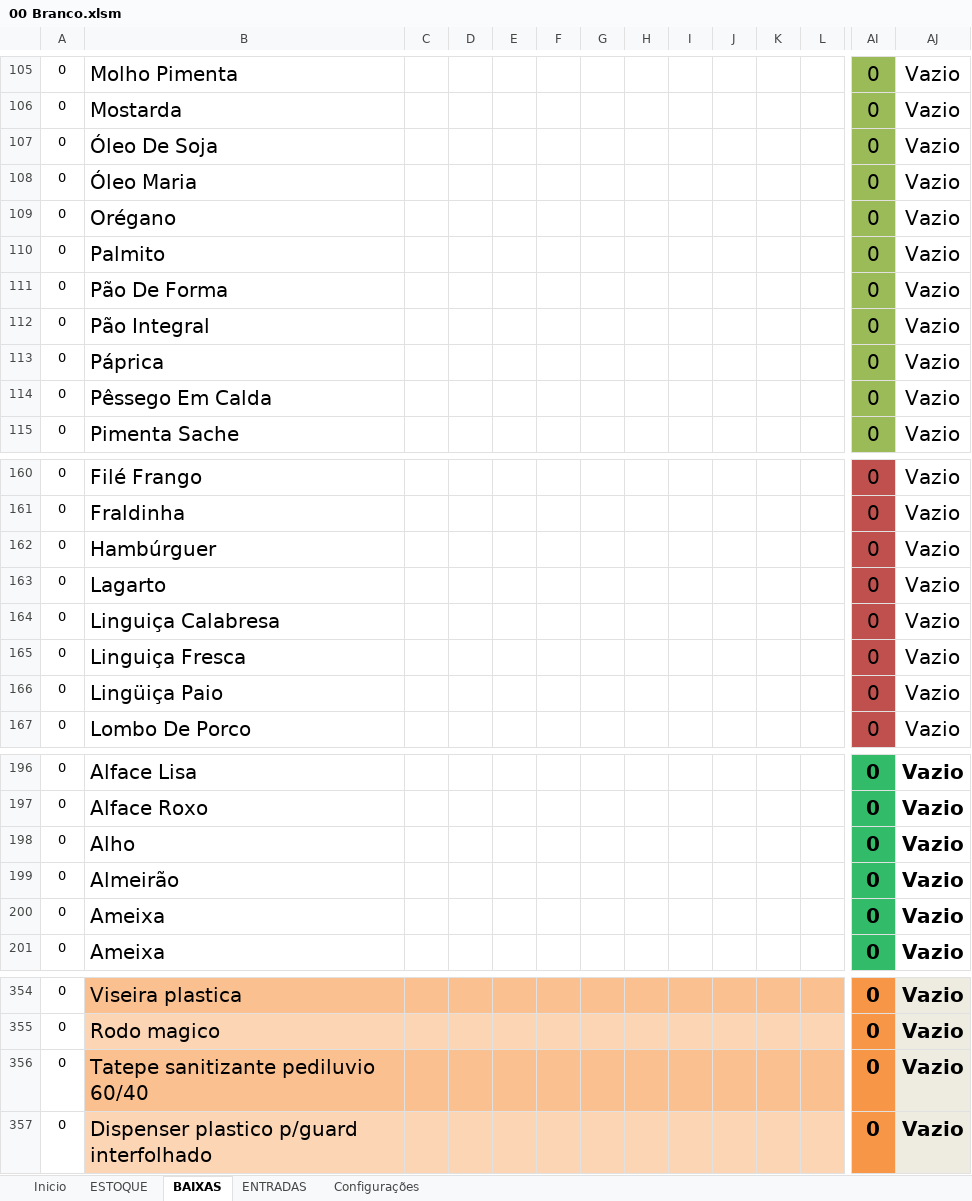
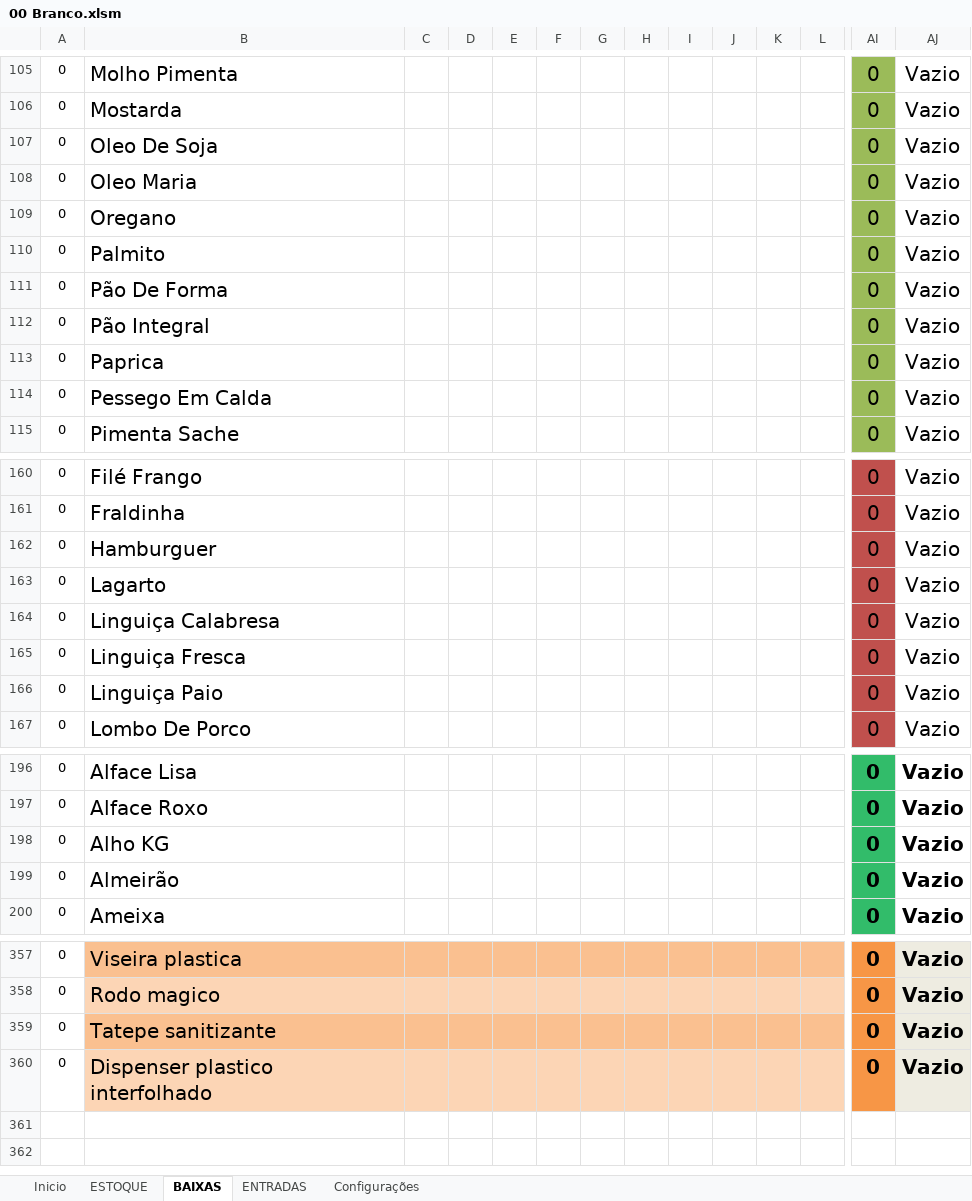
Before and after one commit to TeshoTesho/Controle-de-Estoque-Excel, an Excel workbook: 00 Branco.xlsm, sheet BAIXAS, drawn as a sheet; only a part is shown, gaps mark what is left out; values as stored, in another font and other column widths than the file's, no borders; charts and pictures and conditional formats and table styles not drawn; removed rows and columns are numbered as before the commit, all else as after; rows hold the shown columns only; the diff covers the shown part only; the diff names each change by its address in the sheet, - before the commit and + after, or states it on an @@ line.

```diff
--- a/00 Branco.xlsm (sheet BAIXAS)
+++ b/00 Branco.xlsm (sheet BAIXAS)
-B107: Óleo De Soja
+B107: Oleo De Soja
-B108: Óleo Maria
+B108: Oleo Maria
-B109: Orégano
+B109: Oregano
-B113: Páprica
+B113: Paprica
-B114: Pêssego Em Calda
+B114: Pessego Em Calda
-B162: Hambúrguer
+B162: Hamburguer
-B166: Lingüiça Paio
+B166: Linguiça Paio
-B198: Alho
+B198: Alho KG
-row 200: 0 | Ameixa |  |  |  |  |  |  |  |  |  |  | 0 | Vazio
-B359: Tatepe sanitizante pediluvio 60/40
+B359: Tatepe sanitizante
-B360: Dispenser plastico p/guard interfolhado
+B360: Dispenser plastico interfolhado
```
Also changed, not shown: 14 removed rows, 14 edited cells and cell formats elsewhere in this sheet, sheet ESTOQUE, sheet ENTRADAS, sheet Configurações, sheet Inicio, formulas that keep their value, hidden cells, charts or pictures.
